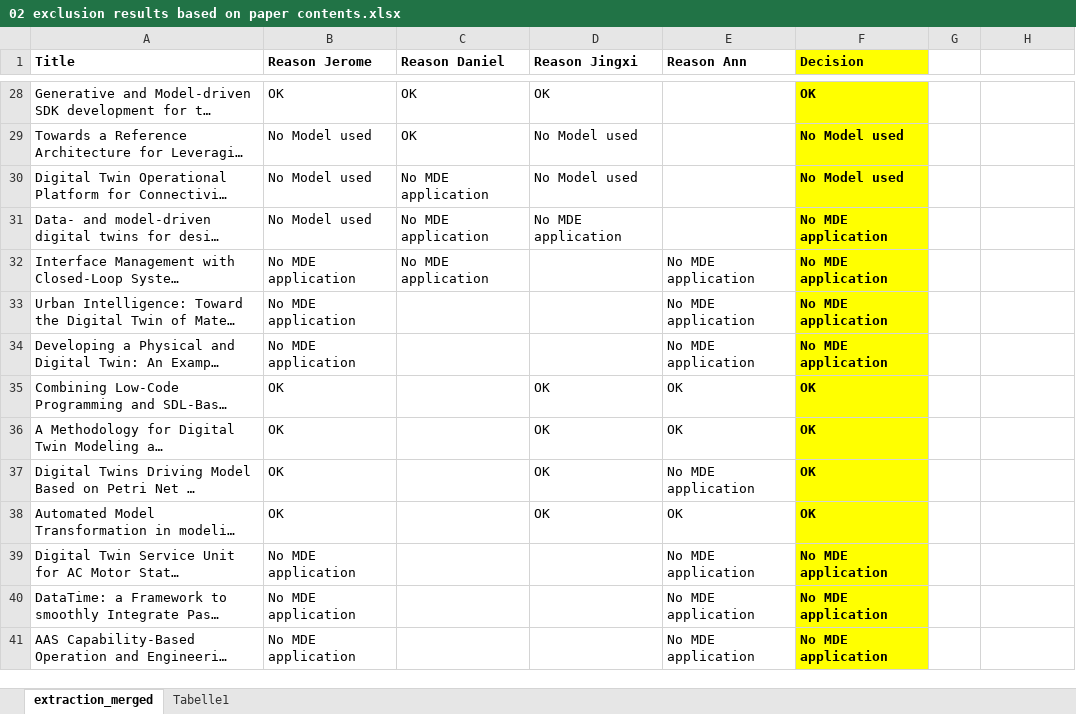
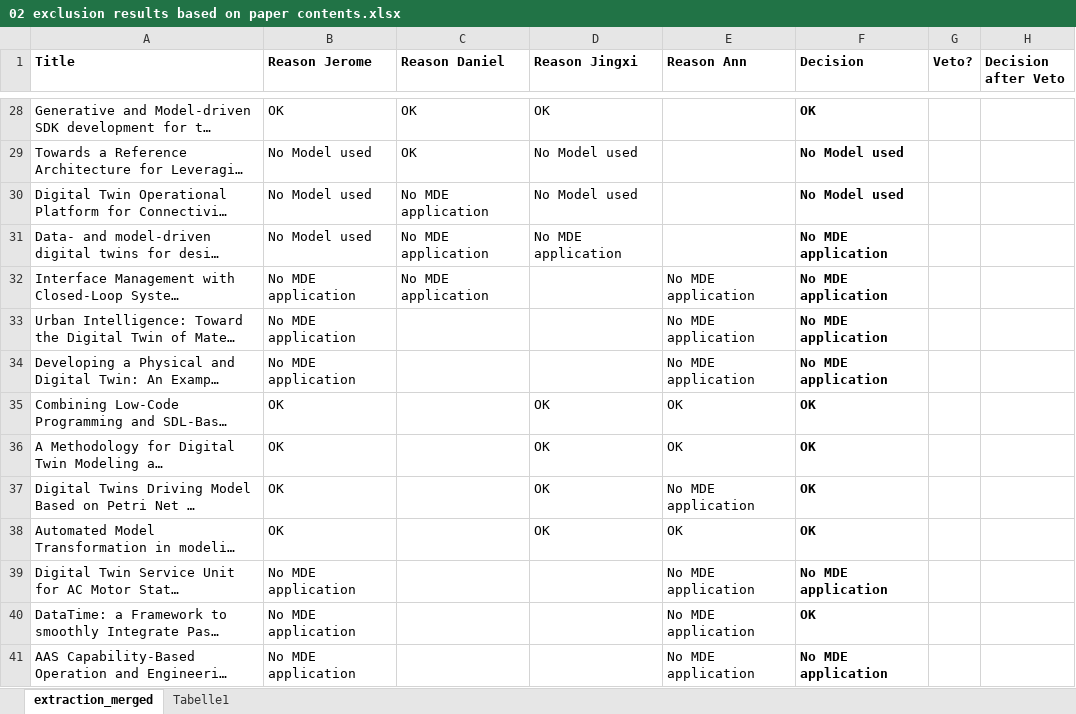
Before and after one commit to cdl-mint/mde4dts, an Excel workbook: 02 exclusion results based on paper contents.xlsx, sheet extraction_merged, drawn as a sheet; only a part is shown, gaps mark what is left out; long unchanged cells end in …; values as stored, in another font and other column widths than the file's, no borders; the diff covers the shown part only; the diff names each change by its address in the sheet, - before the commit and + after, or states it on an @@ line.

Commit message:
cleanup + describe reviewing of exclusion decisions

```diff
--- a/02 exclusion results based on paper contents.xlsx (sheet extraction_merged)
+++ b/02 exclusion results based on paper contents.xlsx (sheet extraction_merged)
-F1:F41 fill: #FFFF00
+F1:F41 fill: none
-G1: (empty)
+G1: Veto?
-H1: (empty)
+H1: Decision after Veto
-F40 (Decision): No MDE application
+F40 (Decision): OK
```
Also changed, not shown: 45 edited cells and cell formats elsewhere in this sheet, 12 other files.
